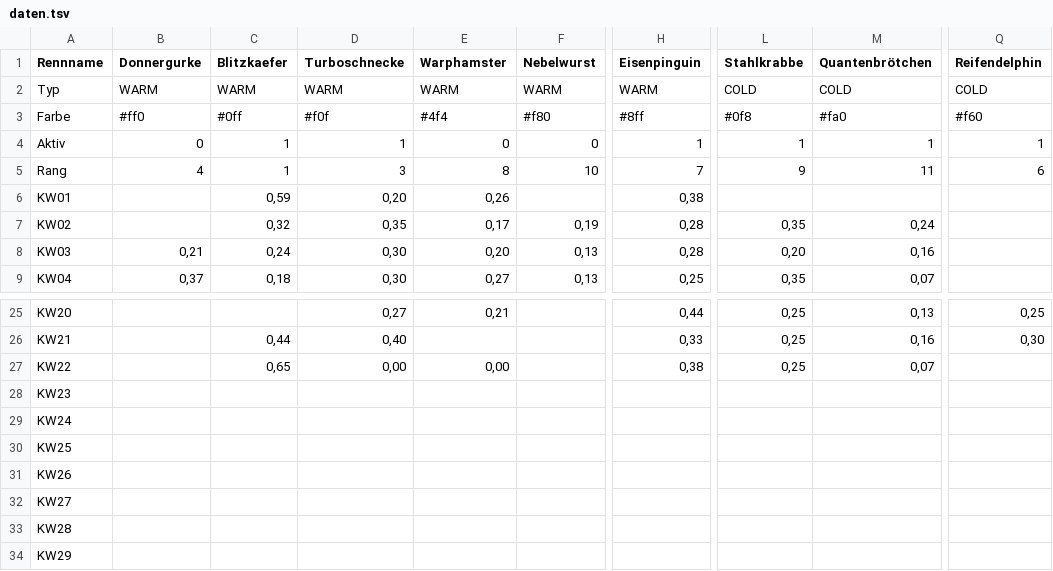
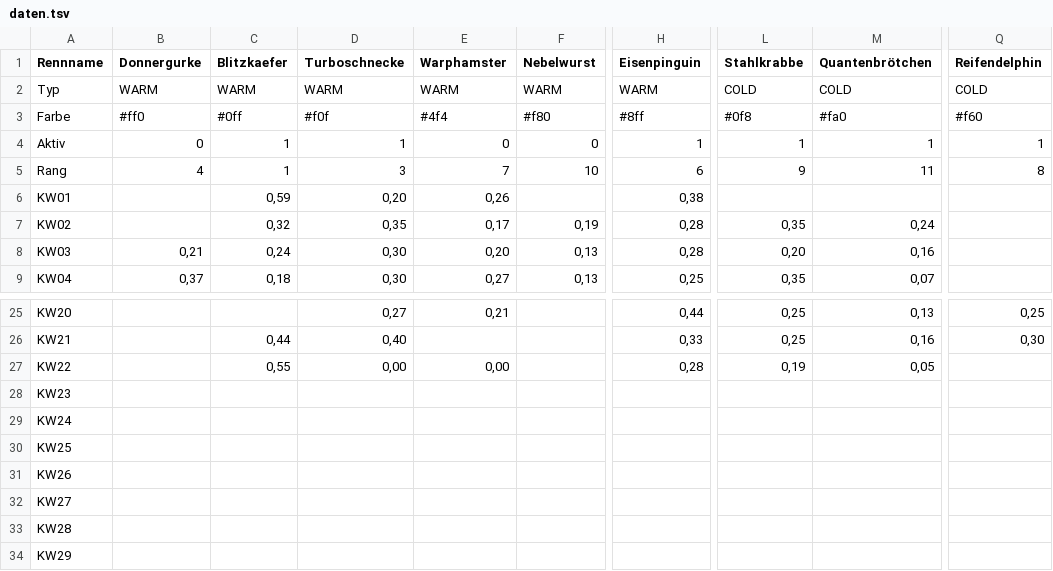
Before and after one commit to christianknoll-create/workflows, a TSV file: daten.tsv, drawn as a sheet; only a part is shown, gaps mark what is left out; the diff names each change by its address in the sheet, - before the commit and + after, or states it on an @@ line.

```diff
--- a/daten.tsv
+++ b/daten.tsv
-E5 (Warphamster): 8
+E5 (Warphamster): 7
-H5 (Eisenpinguin): 7
+H5 (Eisenpinguin): 6
-Q5 (Reifendelphin): 6
+Q5 (Reifendelphin): 8
-C27 (Blitzkaefer): 0,65
+C27 (Blitzkaefer): 0,55
-H27 (Eisenpinguin): 0,38
+H27 (Eisenpinguin): 0,28
-L27 (Stahlkrabbe): 0,25
+L27 (Stahlkrabbe): 0,19
-M27 (Quantenbrötchen): 0,07
+M27 (Quantenbrötchen): 0,05
```
